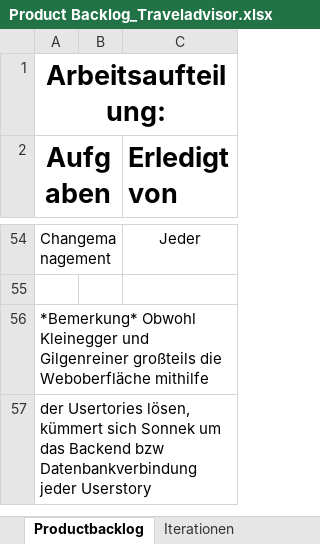
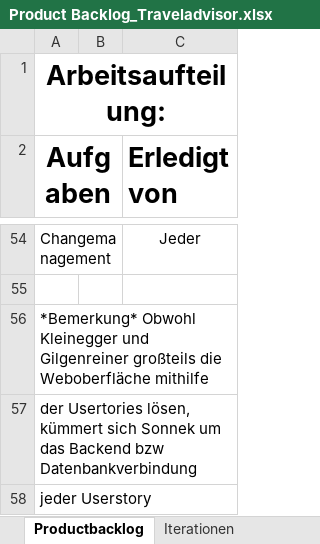
Before and after one commit to gilgenreiner/TravelAdvicer, an Excel workbook: SYP(MUH)/Product Backlog_Traveladvisor.xlsx, sheet Productbacklog, drawn as a sheet; only a part is shown, gaps mark what is left out; values as stored, in another font and other column widths than the file's, no borders; the diff names each change by its address in the sheet, - before the commit and + after, or states it on an @@ line.

```diff
--- a/SYP(MUH)/Product Backlog_Traveladvisor.xlsx (sheet Productbacklog)
+++ b/SYP(MUH)/Product Backlog_Traveladvisor.xlsx (sheet Productbacklog)
-A57 (Aufgaben): …bzw Datenbankverbindung jeder Userstory
+A57 (Aufgaben): …bzw Datenbankverbindung
+row 58: jeder Userstory
```
Also changed, not shown: 3 other files.
